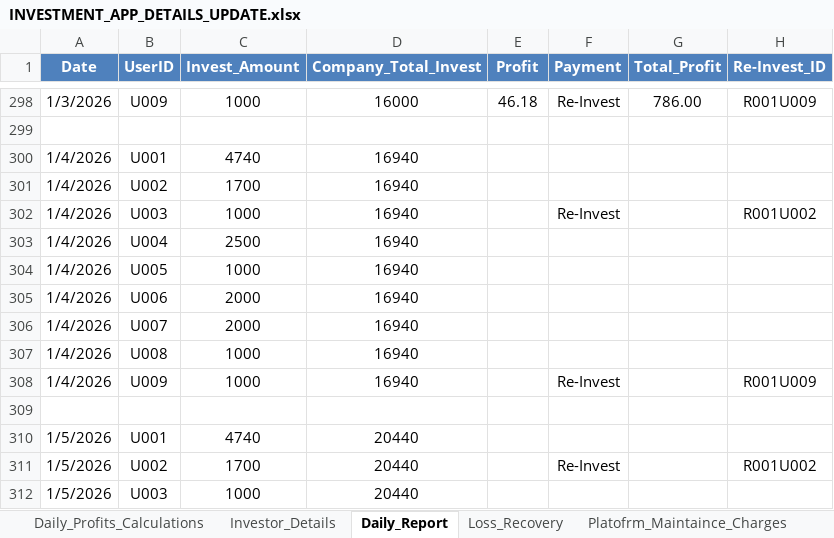
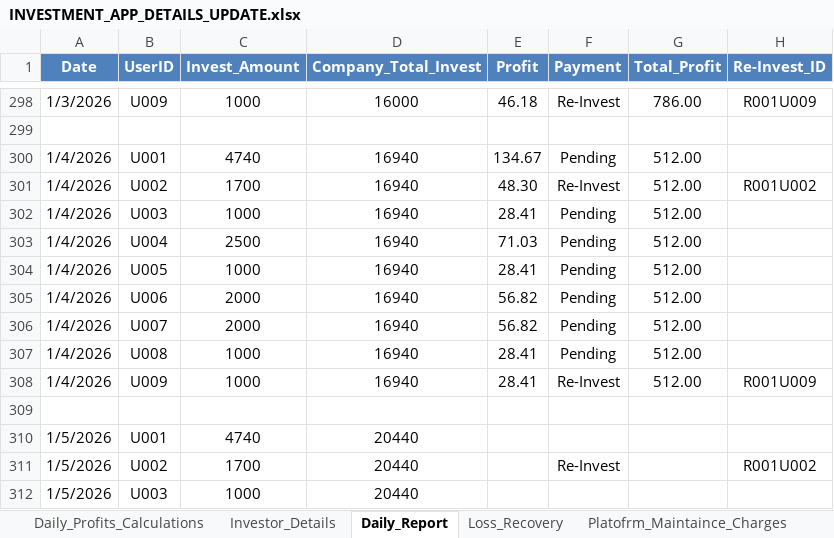
Before and after one commit to Arun2310Rajaputhra/INVESTORS-DASHBOARD, an Excel workbook: INVESTMENT_APP_DETAILS_UPDATE.xlsx, sheet Daily_Report, drawn as a sheet; only a part is shown, gaps mark what is left out; values as stored, in another font and other column widths than the file's, no borders; table styles not drawn; the diff names each change by its address in the sheet, - before the commit and + after, or states it on an @@ line.

```diff
--- a/INVESTMENT_APP_DETAILS_UPDATE.xlsx (sheet Daily_Report)
+++ b/INVESTMENT_APP_DETAILS_UPDATE.xlsx (sheet Daily_Report)
-E300 (Profit): (empty)
+E300 (Profit): 134.67
-F300 (Payment): (empty)
+F300 (Payment): Pending
-G300:G308 (Total_Profit): (empty)
+G300:G308 (Total_Profit): 512.00
-E301 (Profit): (empty)
+E301 (Profit): 48.30
-F301 (Payment): (empty)
+F301 (Payment): Re-Invest
-H301 (Re-Invest_ID): (empty)
+H301 (Re-Invest_ID): R001U002
-E302 (Profit): (empty)
+E302 (Profit): 28.41
-F302 (Payment): Re-Invest
+F302 (Payment): Pending
-H302 (Re-Invest_ID): R001U002
+H302 (Re-Invest_ID): (empty)
-E303 (Profit): (empty)
+E303 (Profit): 71.03
-F303:F307 (Payment): (empty)
+F303:F307 (Payment): Pending
-E304 (Profit): (empty)
+E304 (Profit): 28.41
-E305:E306 (Profit): (empty)
+E305:E306 (Profit): 56.82
-E307:E308 (Profit): (empty)
+E307:E308 (Profit): 28.41
```
Also changed, not shown: sheet Daily_Profits_Calculations, sheet Re_Investment_Details, sheet Investor_Details, sheet Platofrm_Maintaince_Charges.
